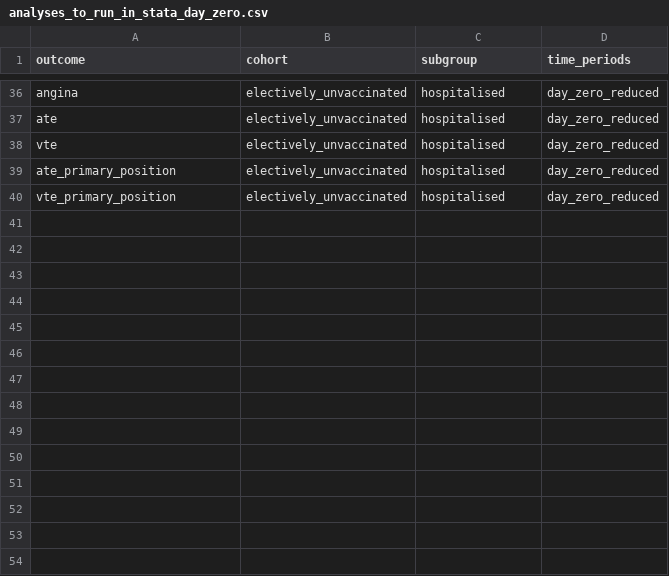
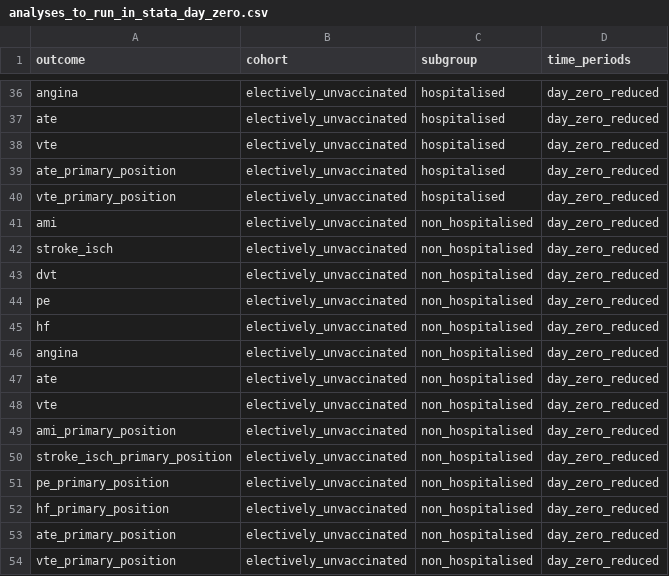
Before and after one commit to opensafely/post-covid-vaccinated, a CSV file: lib/analyses_to_run_in_stata_day_zero.csv, drawn as a sheet; only a part is shown, gaps mark what is left out; the diff names each change by its address in the sheet, - before the commit and + after, or states it on an @@ line.

Commit message:
add additional stata actions

```diff
--- a/lib/analyses_to_run_in_stata_day_zero.csv
+++ b/lib/analyses_to_run_in_stata_day_zero.csv
+row 41: ami | electively_unvaccinated | non_hospitalised | day_zero_reduced
+row 42: stroke_isch | electively_unvaccinated | non_hospitalised | day_zero_reduced
+row 43: dvt | electively_unvaccinated | non_hospitalised | day_zero_reduced
+row 44: pe | electively_unvaccinated | non_hospitalised | day_zero_reduced
+row 45: hf | electively_unvaccinated | non_hospitalised | day_zero_reduced
+row 46: angina | electively_unvaccinated | non_hospitalised | day_zero_reduced
+row 47: ate | electively_unvaccinated | non_hospitalised | day_zero_reduced
+row 48: vte | electively_unvaccinated | non_hospitalised | day_zero_reduced
+row 49: ami_primary_position | electively_unvaccinated | non_hospitalised | day_zero_reduced
+row 50: stroke_isch_primary_position | electively_unvaccinated | non_hospitalised | day_zero_reduced
+row 51: pe_primary_position | electively_unvaccinated | non_hospitalised | day_zero_reduced
+row 52: hf_primary_position | electively_unvaccinated | non_hospitalised | day_zero_reduced
+row 53: ate_primary_position | electively_unvaccinated | non_hospitalised | day_zero_reduced
+row 54: vte_primary_position | electively_unvaccinated | non_hospitalised | day_zero_reduced
```
Also changed, not shown: 1 other file.
